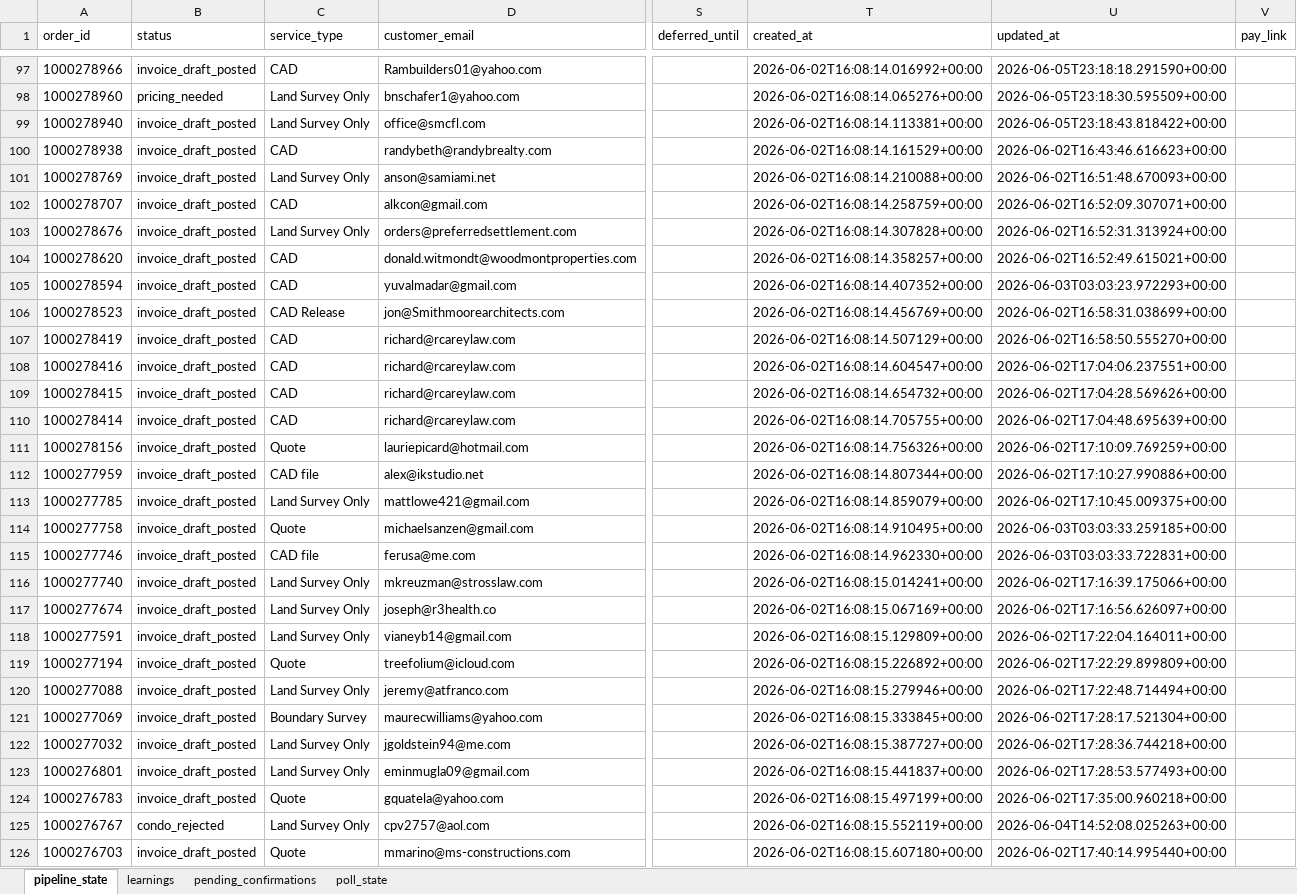
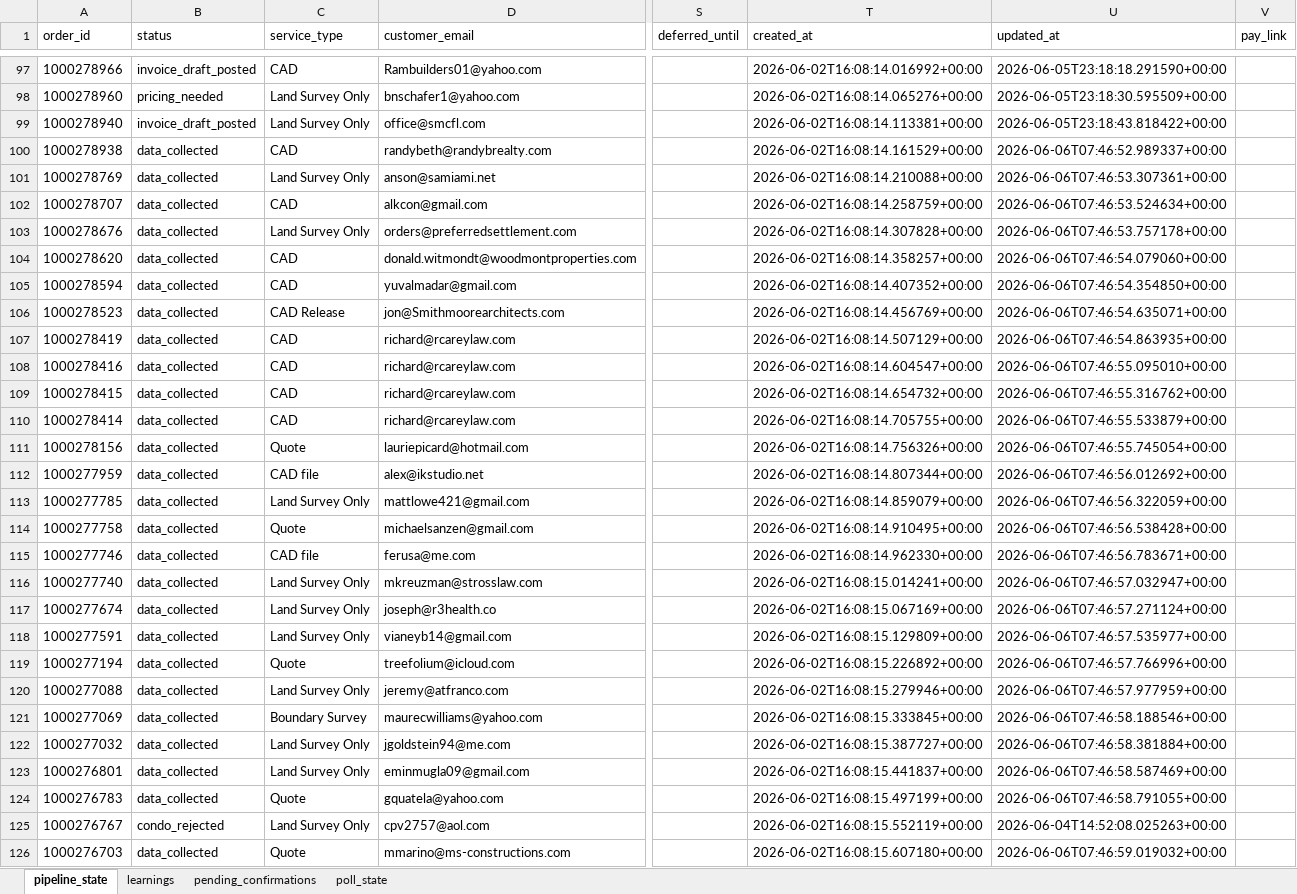
Before and after one commit to Nexgen-AI-Agents/FTF--Survey-Invoicing-Billing-Delivery-E2E-, an Excel workbook: data/invoice_pipeline_state.xlsx, sheet pipeline_state, drawn as a sheet; only a part is shown, gaps mark what is left out; values as stored, in another font and other column widths than the file's, no borders; the diff covers the shown part only; the diff names each change by its address in the sheet, - before the commit and + after, or states it on an @@ line.

Commit message:
chore: reset 272 invoice_draft_posted orders to data_collected
These were processed via Teams (old flow) and never posted to Excel.
29 orders already in Excel left untouched (invoice_draft_posted → unchanged).
Pipeline will now batch them into Excel 10/run via Power Automate cron.

```diff
--- a/data/invoice_pipeline_state.xlsx (sheet pipeline_state)
+++ b/data/invoice_pipeline_state.xlsx (sheet pipeline_state)
-B100:B124 (status): invoice_draft_posted
+B100:B124 (status): data_collected
-U100 (updated_at): 2026-06-02T16:43:46.616623+00:00
+U100 (updated_at): 2026-06-06T07:46:52.989337+00:00
-U101 (updated_at): 2026-06-02T16:51:48.670093+00:00
+U101 (updated_at): 2026-06-06T07:46:53.307361+00:00
-U102 (updated_at): 2026-06-02T16:52:09.307071+00:00
+U102 (updated_at): 2026-06-06T07:46:53.524634+00:00
-U103 (updated_at): 2026-06-02T16:52:31.313924+00:00
+U103 (updated_at): 2026-06-06T07:46:53.757178+00:00
-U104 (updated_at): 2026-06-02T16:52:49.615021+00:00
+U104 (updated_at): 2026-06-06T07:46:54.079060+00:00
-U105 (updated_at): 2026-06-03T03:03:23.972293+00:00
+U105 (updated_at): 2026-06-06T07:46:54.354850+00:00
-U106 (updated_at): 2026-06-02T16:58:31.038699+00:00
+U106 (updated_at): 2026-06-06T07:46:54.635071+00:00
-U107 (updated_at): 2026-06-02T16:58:50.555270+00:00
+U107 (updated_at): 2026-06-06T07:46:54.863935+00:00
-U108 (updated_at): 2026-06-02T17:04:06.237551+00:00
+U108 (updated_at): 2026-06-06T07:46:55.095010+00:00
-U109 (updated_at): 2026-06-02T17:04:28.569626+00:00
+U109 (updated_at): 2026-06-06T07:46:55.316762+00:00
-U110 (updated_at): 2026-06-02T17:04:48.695639+00:00
+U110 (updated_at): 2026-06-06T07:46:55.533879+00:00
-U111 (updated_at): 2026-06-02T17:10:09.769259+00:00
+U111 (updated_at): 2026-06-06T07:46:55.745054+00:00
-U112 (updated_at): 2026-06-02T17:10:27.990886+00:00
+U112 (updated_at): 2026-06-06T07:46:56.012692+00:00
-U113 (updated_at): 2026-06-02T17:10:45.009375+00:00
+U113 (updated_at): 2026-06-06T07:46:56.322059+00:00
-U114 (updated_at): 2026-06-03T03:03:33.259185+00:00
+U114 (updated_at): 2026-06-06T07:46:56.538428+00:00
-U115 (updated_at): 2026-06-03T03:03:33.722831+00:00
+U115 (updated_at): 2026-06-06T07:46:56.783671+00:00
-U116 (updated_at): 2026-06-02T17:16:39.175066+00:00
+U116 (updated_at): 2026-06-06T07:46:57.032947+00:00
-U117 (updated_at): 2026-06-02T17:16:56.626097+00:00
+U117 (updated_at): 2026-06-06T07:46:57.271124+00:00
-U118 (updated_at): 2026-06-02T17:22:04.164011+00:00
+U118 (updated_at): 2026-06-06T07:46:57.535977+00:00
-U119 (updated_at): 2026-06-02T17:22:29.899809+00:00
+U119 (updated_at): 2026-06-06T07:46:57.766996+00:00
-U120 (updated_at): 2026-06-02T17:22:48.714494+00:00
+U120 (updated_at): 2026-06-06T07:46:57.977959+00:00
-U121 (updated_at): 2026-06-02T17:28:17.521304+00:00
+U121 (updated_at): 2026-06-06T07:46:58.188546+00:00
-U122 (updated_at): 2026-06-02T17:28:36.744218+00:00
+U122 (updated_at): 2026-06-06T07:46:58.381884+00:00
-U123 (updated_at): 2026-06-02T17:28:53.577493+00:00
+U123 (updated_at): 2026-06-06T07:46:58.587469+00:00
-U124 (updated_at): 2026-06-02T17:35:00.960218+00:00
+U124 (updated_at): 2026-06-06T07:46:58.791055+00:00
-B126 (status): invoice_draft_posted
+B126 (status): data_collected
-U126 (updated_at): 2026-06-02T17:40:14.995440+00:00
+U126 (updated_at): 2026-06-06T07:46:59.019032+00:00
```
Also changed, not shown: 492 edited cells elsewhere in this sheet.
